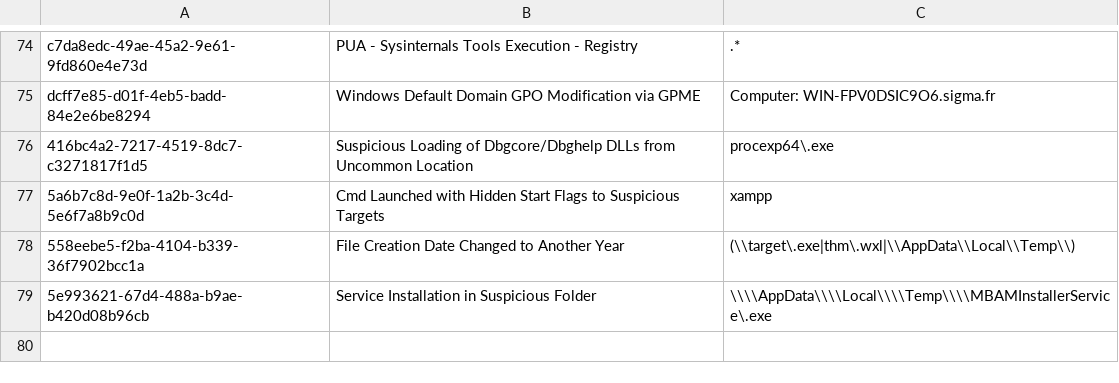
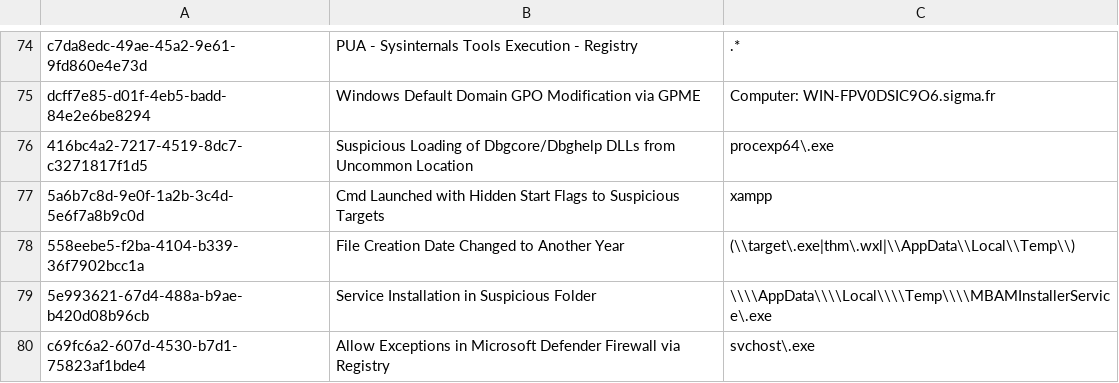
Before and after one commit to SigmaHQ/sigma, a CSV file: .github/workflows/known-FPs.csv, drawn as a sheet; only a part is shown, gaps mark what is left out; the diff names each change by its address in the sheet, - before the commit and + after, or states it on an @@ line.

```diff
--- a/.github/workflows/known-FPs.csv
+++ b/.github/workflows/known-FPs.csv
+row 80: c69fc6a2-607d-4530-b7d1-75823af1bde4 | Allow Exceptions in Microsoft Defender Firewall via Registry | svchost\.exe
```
Also changed, not shown: 2 other files.
